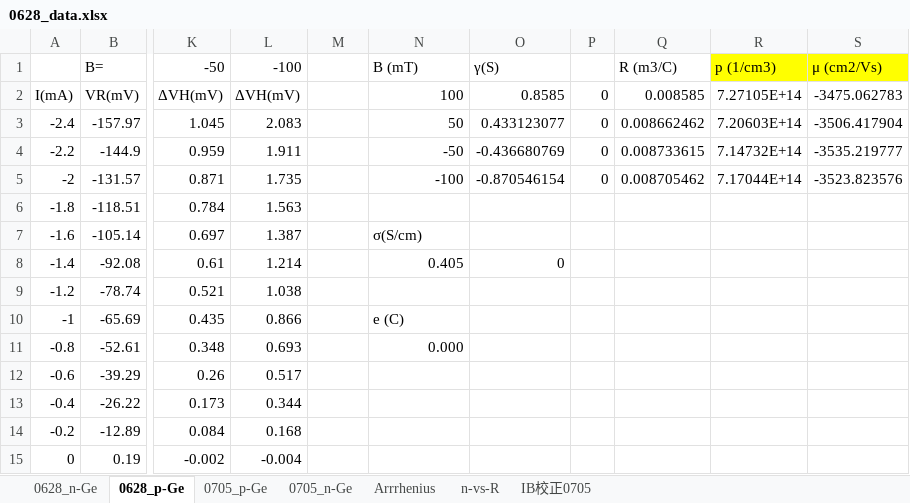
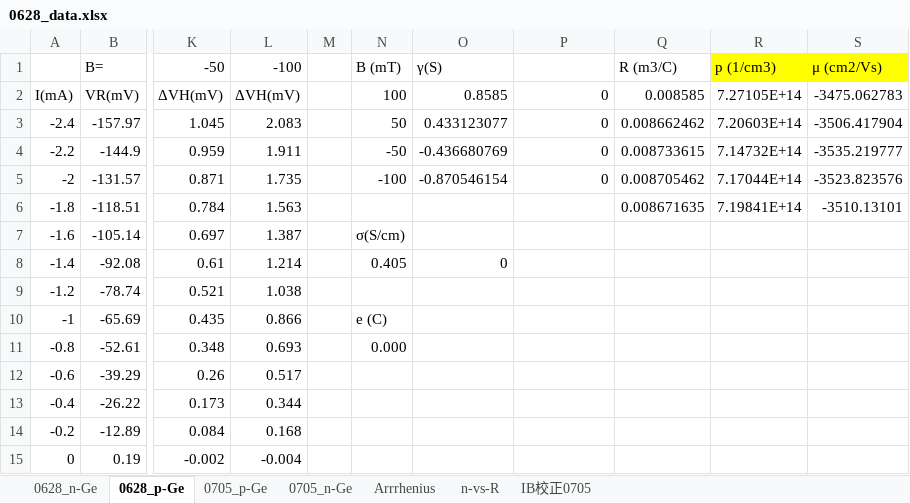
Before and after one commit to xiang-gong3944/----, an Excel workbook: 2024_06_28_半導体/data/0628_data.xlsx, sheet 0628_p-Ge, drawn as a sheet; only a part is shown, gaps mark what is left out; values as stored, in another font and other column widths than the file's, no borders; charts and pictures not drawn; removed rows and columns are numbered as before the commit, all else as after; the diff covers the shown part only; the diff names each change by its address in the sheet, - before the commit and + after, or states it on an @@ line.

```diff
--- a/2024_06_28_半導体/data/0628_data.xlsx (sheet 0628_p-Ge)
+++ b/2024_06_28_半導体/data/0628_data.xlsx (sheet 0628_p-Ge)
+column M, empty
-column P, rows 2-5: all 0
-N1: (empty)
+N1: B (mT)
-O1: B (mT)
+O1: γ(S)
-P1: γ(S)
+P1: (empty)
-N2: (empty)
+N2: 100
-O2: 100
+O2: 0.8585
-P2: 0.8585
+P2: 0
-N3: (empty)
+N3: 50
-O3: 50
+O3: 0.433123077
-P3: 0.433123077
+P3: 0
-N4: (empty)
+N4: -50
-O4: -50
+O4: -0.436680769
-P4: -0.436680769
+P4: 0
-N5: (empty)
+N5: -100
-O5: -100
+O5: -0.870546154
-P5: -0.870546154
+P5: 0
-Q6: (empty)
+Q6: 0.008671635
-R6: (empty)
+R6: 7.19841E+14
-S6: (empty)
+S6: -3510.13101
-N7: (empty)
+N7: σ(S/cm)
-O7: σ(S/cm)
+O7: (empty)
-N8: (empty)
+N8: 0.405
-O8: 0.405
+O8: 0
-P8: 0
+P8: (empty)
-N10: (empty)
+N10: e (C)
-O10: e (C)
+O10: (empty)
-N11: (empty)
+N11: 0.000
-O11: 0.000
+O11: (empty)
```
Also changed, not shown: 2 added rows, 57 edited cells and cell formats elsewhere in this sheet, sheet 0705_n-Ge, formulas that keep their value, charts or pictures, 6 other files.
